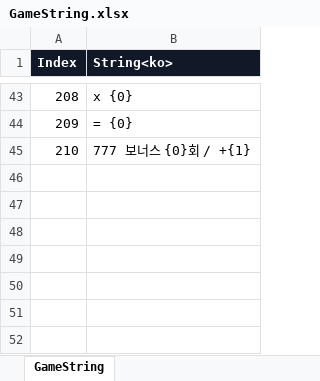
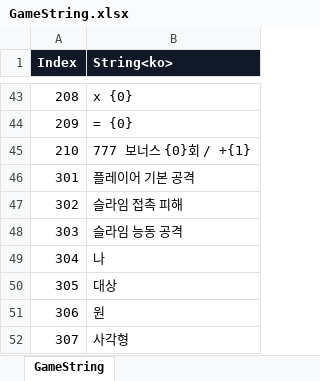
Before and after one commit to KimTaeY96/MapleSlot, an Excel workbook: ExcelTable/GameString.xlsx, sheet GameString, drawn as a sheet; only a part is shown, gaps mark what is left out; values as stored, in another font and other column widths than the file's, no borders; the diff names each change by its address in the sheet, - before the commit and + after, or states it on an @@ line.

```diff
--- a/ExcelTable/GameString.xlsx (sheet GameString)
+++ b/ExcelTable/GameString.xlsx (sheet GameString)
+row 46: 301 | 플레이어 기본 공격
+row 47: 302 | 슬라임 접촉 피해
+row 48: 303 | 슬라임 능동 공격
+row 49: 304 | 나
+row 50: 305 | 대상
+row 51: 306 | 원
+row 52: 307 | 사각형
```
Also changed, not shown: ExcelTable/Character.xlsx, ExcelTable/Enum.xlsx, 19 other files.
